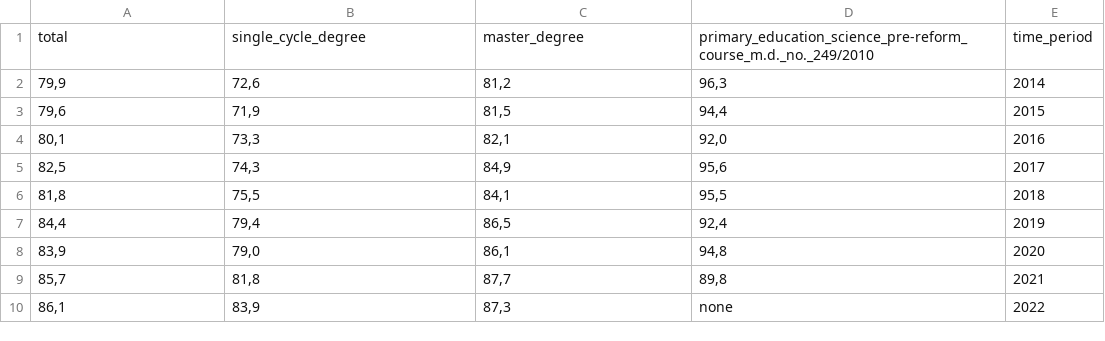
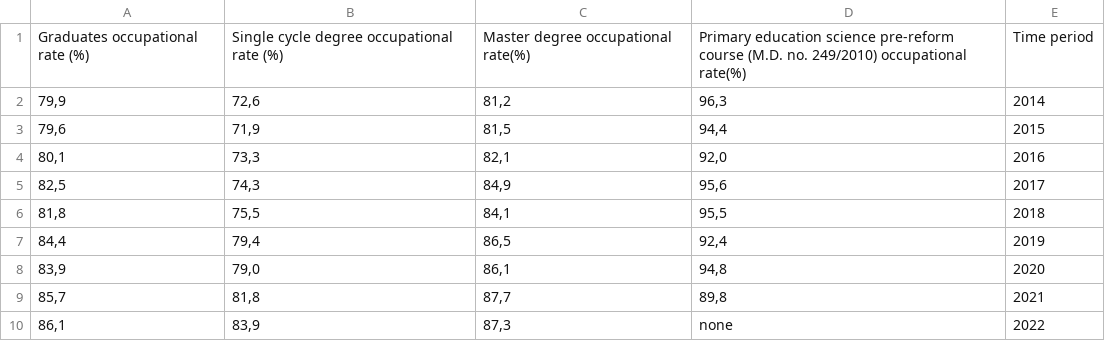
Before and after one commit to giorgiacrosilla/cif, a CSV file: datasets/cleaned_csv/D17.csv, drawn as a sheet.

```diff
--- a/datasets/cleaned_csv/D17.csv
+++ b/datasets/cleaned_csv/D17.csv
@@ -1,2 +1,2 @@
-total,single_cycle_degree,master_degree,primary_education_science_pre-reform_course_m.d._no._249/2010,time_period
+Graduates occupational rate (%),Single cycle degree occupational rate (%),Master degree occupational rate(%),Primary education science pre-reform course (M.D. no. 249/2010) occupational rate(%),Time period
 "79,9","72,6","81,2","96,3",2014
```
Also changed, not shown: datasets/cleaned_csv/D5.csv, datasets/cleaned_csv/D7.csv, 14 other files.
